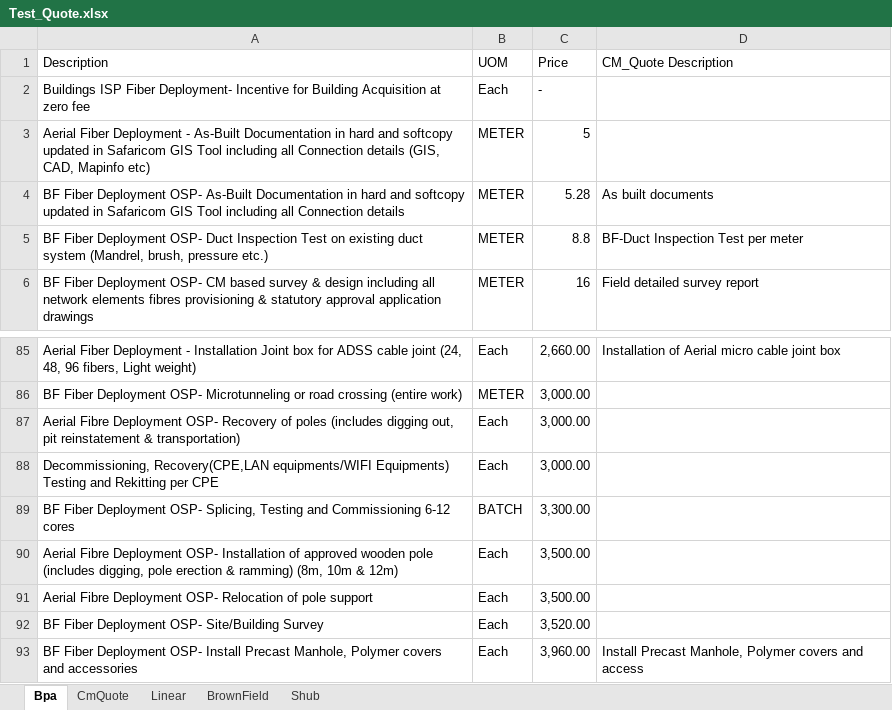
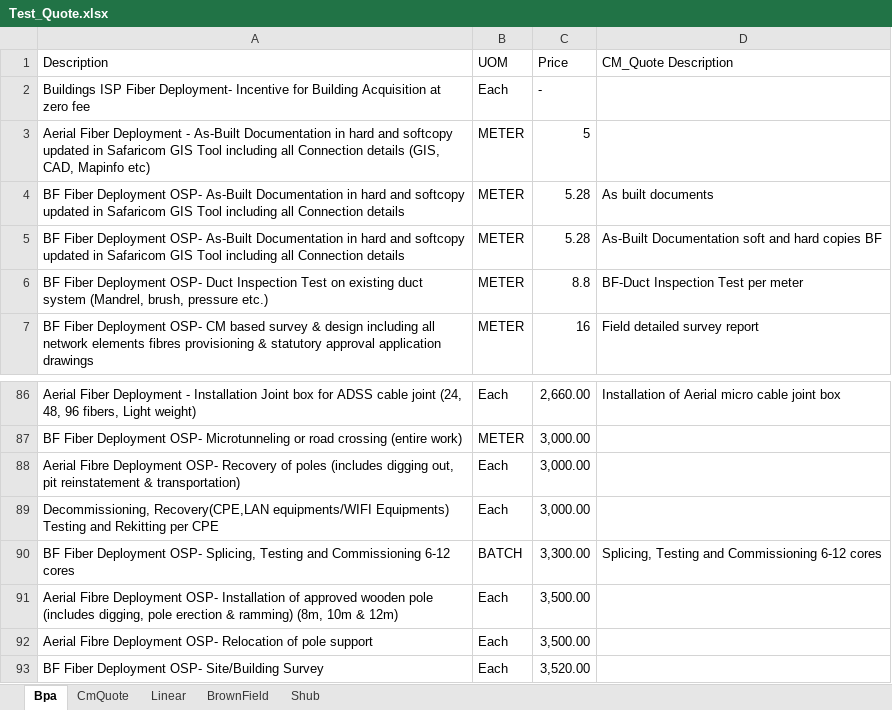
Before and after one commit to johnowino/Capstone-Project-FTTB-PR-Raising, an Excel workbook: Data/Input/Test_Quote.xlsx, sheet Bpa, drawn as a sheet; only a part is shown, gaps mark what is left out; the shorter side is filled out with more unchanged rows; values as stored, in another font and other column widths than the file's, no borders; addresses are those after the commit; the diff names each change by its address in the sheet, - before the commit and + after, or states it on an @@ line.

```diff
--- a/Data/Input/Test_Quote.xlsx (sheet Bpa)
+++ b/Data/Input/Test_Quote.xlsx (sheet Bpa)
+row 5: BF Fiber Deployment OSP- As-Built Documentation in hard and softcopy updated in Safaricom GIS Tool including all Connection details | METER | 5.28 | As-Built Documentation soft and hard copies BF
-D90 (CM_Quote Description): (empty)
+D90 (CM_Quote Description): Splicing, Testing and Commissioning 6-12 cores
```
Also changed, not shown: 16 other files.
